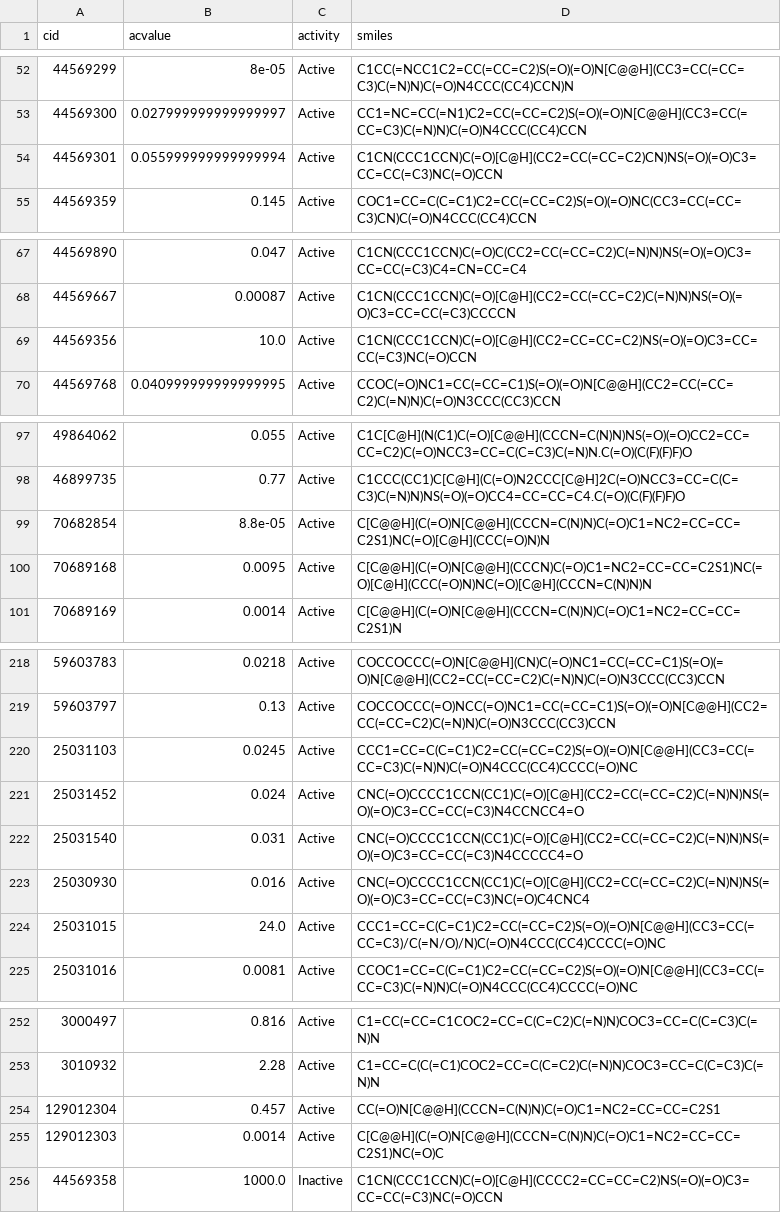
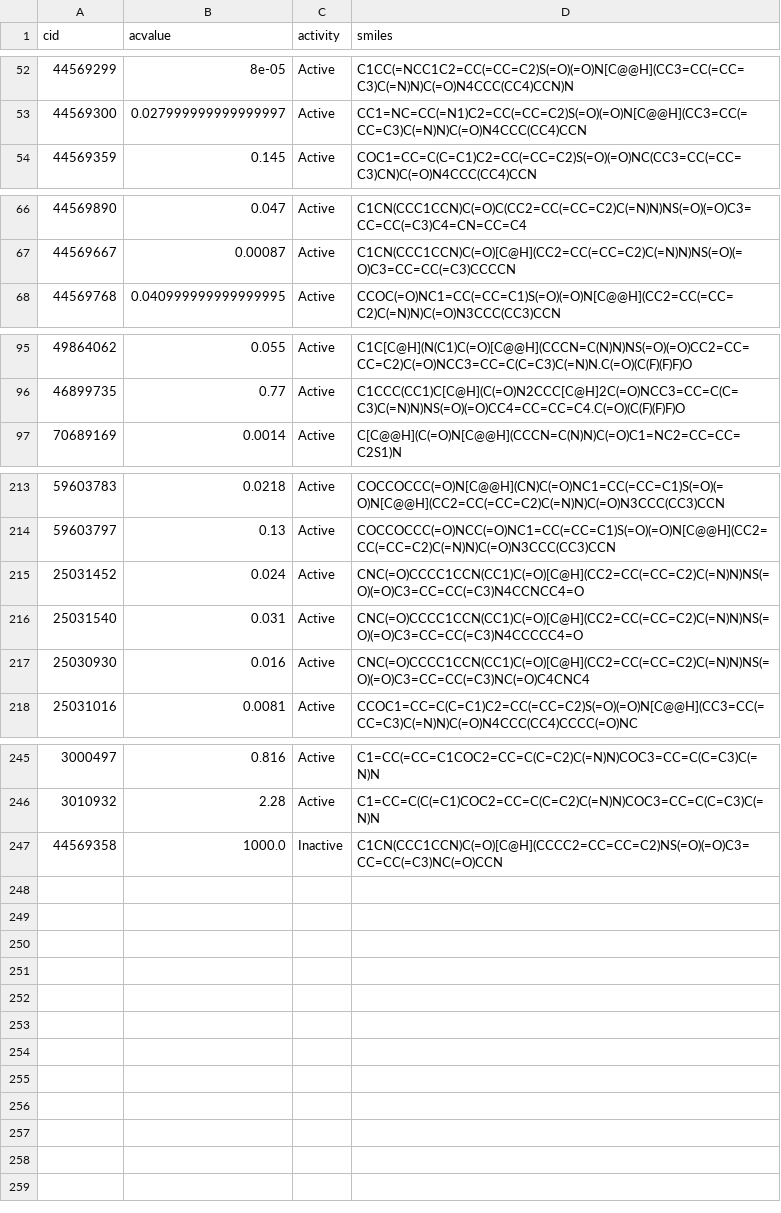
Before and after one commit to srensi/tmprss2, a CSV file: dumps/ST14_processed.csv, drawn as a sheet; only a part is shown, gaps mark what is left out; the diff covers the shown part only; the diff names each change by its address in the sheet, - before the commit and + after, or states it on an @@ line.

```diff
--- a/dumps/ST14_processed.csv
+++ b/dumps/ST14_processed.csv
-row 54: 44569301 | 0.055999999999999994 | Active | C1CN(CCC1CCN)C(=O)[C@H](CC2=CC(=CC=C2)CN)NS(=O)(=O)C3=CC=CC(=C3)NC(=O)CCN
-row 69: 44569356 | 10.0 | Active | C1CN(CCC1CCN)C(=O)[C@H](CC2=CC=CC=C2)NS(=O)(=O)C3=CC=CC(=C3)NC(=O)CCN
-row 99: 70682854 | 8.8e-05 | Active | C[C@@H](C(=O)N[C@@H](CCCN=C(N)N)C(=O)C1=NC2=CC=CC=C2S1)NC(=O)[C@H](CCC(=O)N)N
-row 100: 70689168 | 0.0095 | Active | C[C@@H](C(=O)N[C@@H](CCCN)C(=O)C1=NC2=CC=CC=C2S1)NC(=O)[C@H](CCC(=O)N)NC(=O)[C@H](CCCN=C(N)N)N
-row 220: 25031103 | 0.0245 | Active | CCC1=CC=C(C=C1)C2=CC(=CC=C2)S(=O)(=O)N[C@@H](CC3=CC(=CC=C3)C(=N)N)C(=O)N4CCC(CC4)CCCC(=O)NC
-row 224: 25031015 | 24.0 | Active | CCC1=CC=C(C=C1)C2=CC(=CC=C2)S(=O)(=O)N[C@@H](CC3=CC(=CC=C3)/C(=N/O)/N)C(=O)N4CCC(CC4)CCCC(=O)NC
-row 254: 129012304 | 0.457 | Active | CC(=O)N[C@@H](CCCN=C(N)N)C(=O)C1=NC2=CC=CC=C2S1
-row 255: 129012303 | 0.0014 | Active | C[C@@H](C(=O)N[C@@H](CCCN=C(N)N)C(=O)C1=NC2=CC=CC=C2S1)NC(=O)C
```
Also changed, not shown: 1 removed row elsewhere in this file, dumps/KLKB1_processed.csv, 11 other files.
